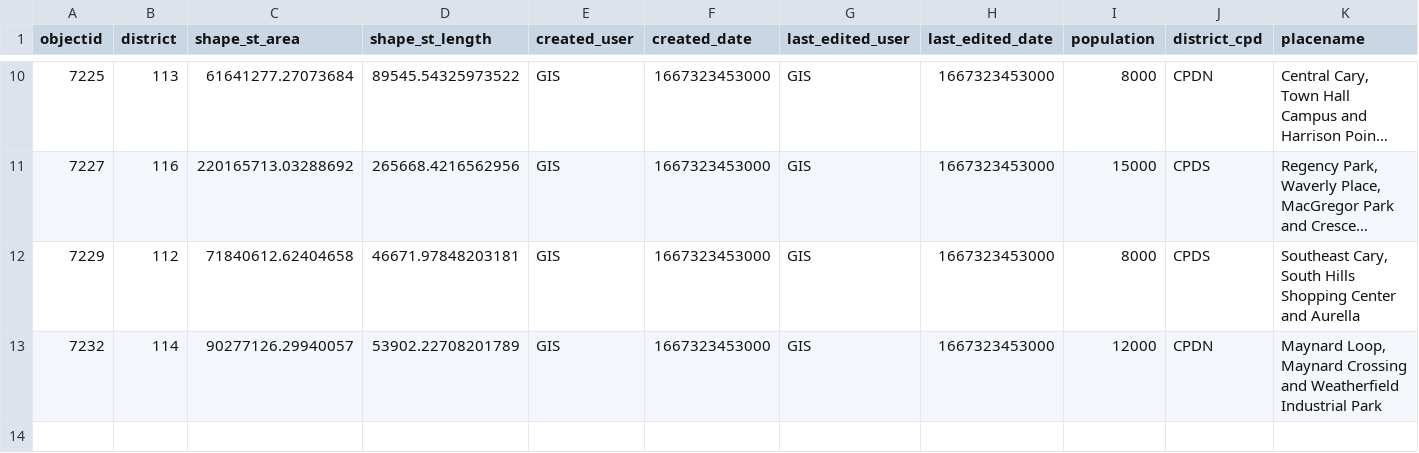
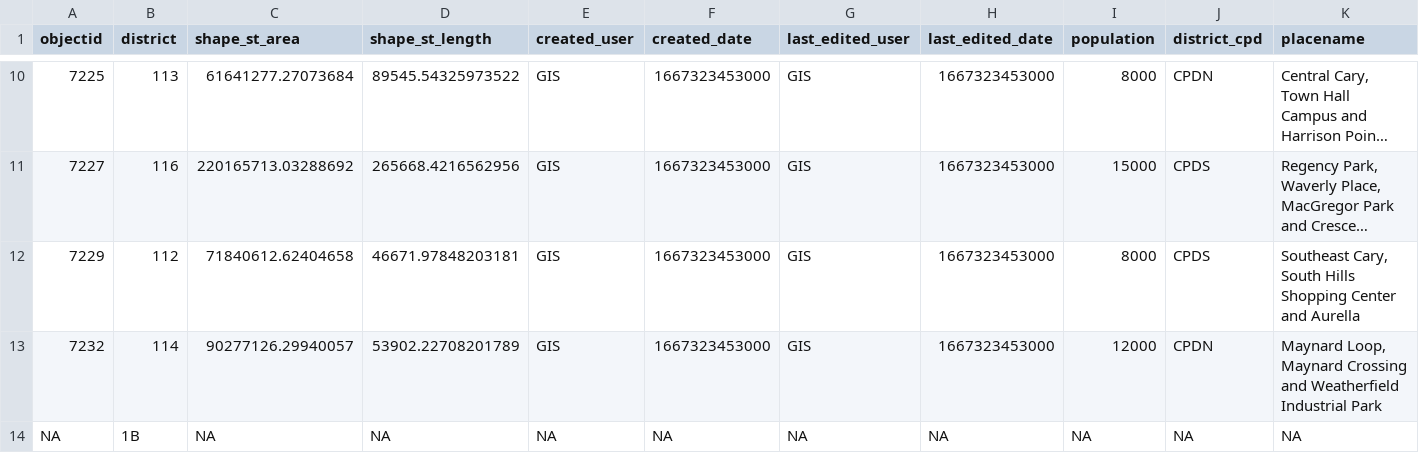
Before and after one commit to abcotvdata/safetytracker_cary, a CSV file: data/output/districts/assaults_district.csv, drawn as a sheet; only a part is shown, gaps mark what is left out; long unchanged cells end in …; rows hold the shown columns only; the diff names each change by its address in the sheet, - before the commit and + after, or states it on an @@ line.

```diff
--- a/data/output/districts/assaults_district.csv
+++ b/data/output/districts/assaults_district.csv
+row 14: NA | 1B | NA | NA | NA | NA | NA | NA | NA | NA | NA
```
Also changed, not shown: data/output/districts/autothefts_district.csv, data/output/districts/district_category.csv, 29 other files.
